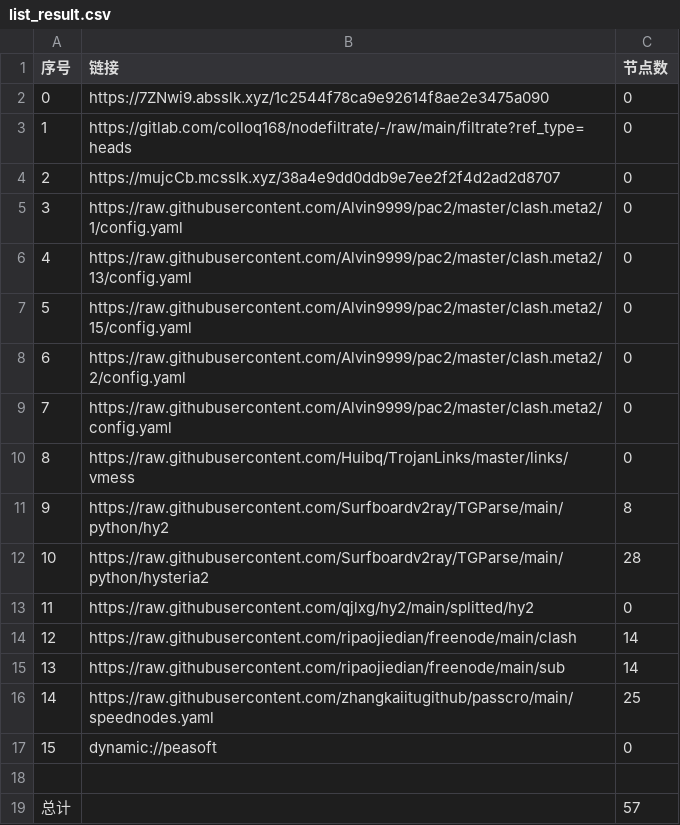
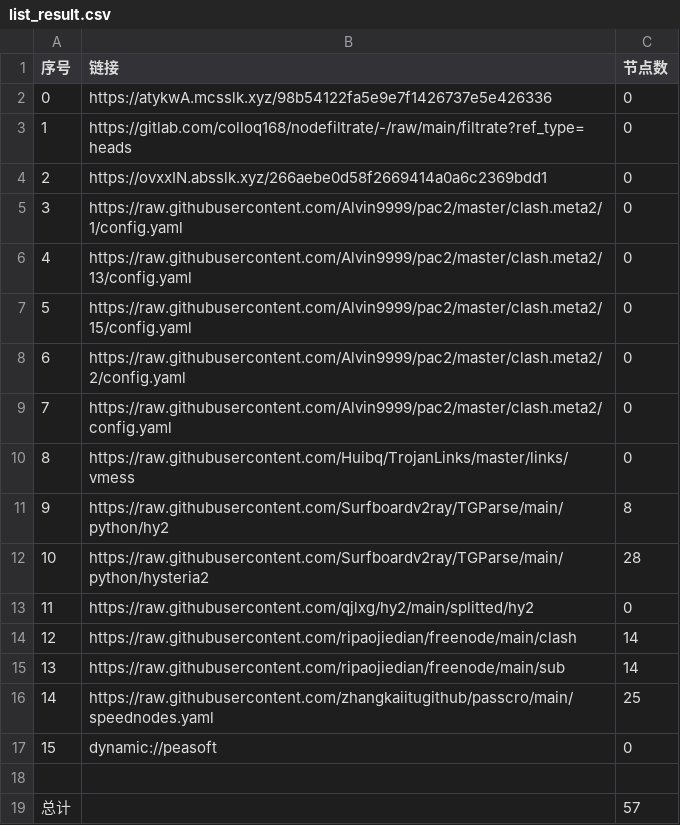
Before and after one commit to hnonly/AutoMergePublicNodes, a CSV file: list_result.csv, drawn as a sheet.

```diff
--- a/list_result.csv
+++ b/list_result.csv
@@ -1,5 +1,5 @@
 序号,链接,节点数
-0,https://7ZNwi9.absslk.xyz/1c2544f78ca9e92614f8ae2e3475a090,0
+0,https://atykwA.mcsslk.xyz/98b54122fa5e9e7f1426737e5e426336,0
 1,https://gitlab.com/colloq168/nodefiltrate/-/raw/main/filtrate?ref_type=heads,0
-2,https://mujcCb.mcsslk.xyz/38a4e9dd0ddb9e7ee2f2f4d2ad2d8707,0
+2,https://ovxxIN.absslk.xyz/266aebe0d58f2669414a0a6c2369bdd1,0
 3,https://raw.githubusercontent.com/Alvin9999/pac2/master/clash.meta2/1/config.yaml,0
```
Also changed, not shown: 3 other files.
